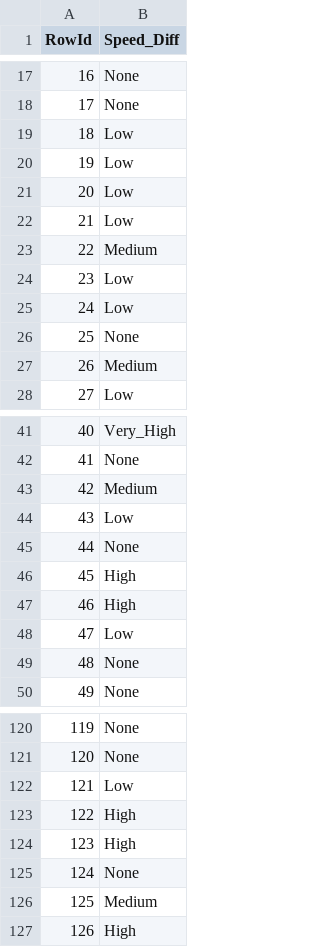
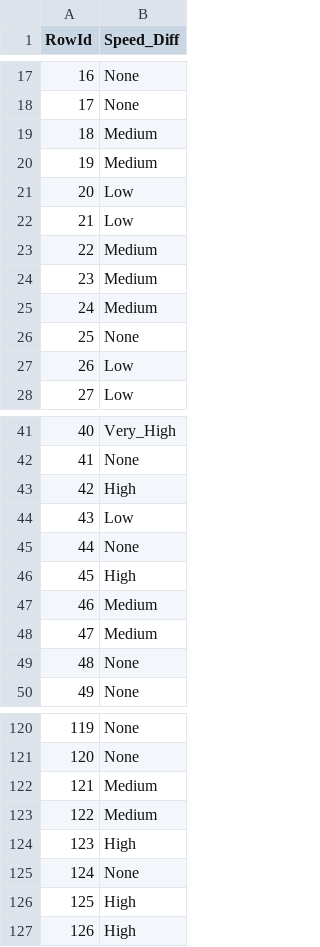
Before and after one commit to avdcc/SBS, a CSV file: tp2/res/resultado.csv (was tp2/res/1.csv), drawn as a sheet; only a part is shown, gaps mark what is left out; the diff covers the shown part only.

```diff
--- a/tp2/res/1.csv
+++ b/tp2/res/resultado.csv
@@ -18,4 +18,4 @@ RowId,Speed_Diff
 17,None
-18,Low
-19,Low
+18,Medium
+19,Medium
 20,Low
@@ -23,6 +23,6 @@ RowId,Speed_Diff
 22,Medium
-23,Low
-24,Low
+23,Medium
+24,Medium
 25,None
-26,Medium
+26,Low
 27,Low
@@ -42,3 +42,3 @@ RowId,Speed_Diff
 41,None
-42,Medium
+42,High
 43,Low
@@ -46,4 +46,4 @@ RowId,Speed_Diff
 45,High
-46,High
-47,Low
+46,Medium
+47,Medium
 48,None
@@ -121,7 +121,7 @@ RowId,Speed_Diff
 120,None
-121,Low
-122,High
+121,Medium
+122,Medium
 123,High
 124,None
-125,Medium
+125,High
 126,High
```
Also changed, not shown: 45 edited cells elsewhere in this file, 15 other files.
